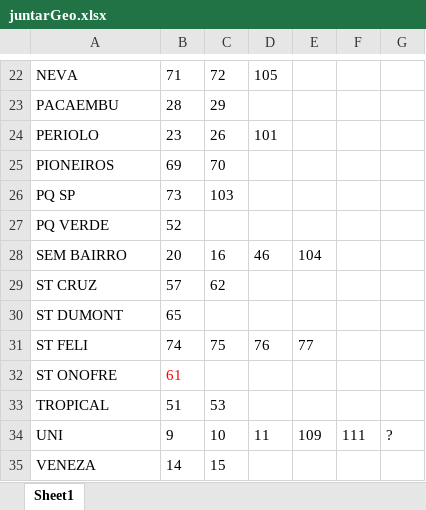
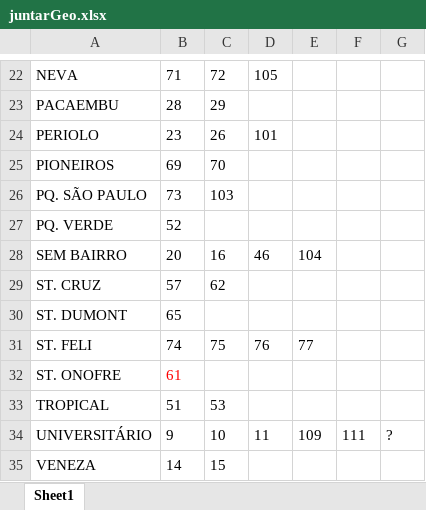
Before and after one commit to brunomaion/MapPython-Cascavel-PR, an Excel workbook: juntarGeo.xlsx, sheet Sheet1, drawn as a sheet; only a part is shown, gaps mark what is left out; values as stored, in another font and other column widths than the file's, no borders; the diff covers the shown part only; the diff names each change by its address in the sheet, - before the commit and + after, or states it on an @@ line.

```diff
--- a/juntarGeo.xlsx (sheet Sheet1)
+++ b/juntarGeo.xlsx (sheet Sheet1)
-A26: PQ SP
+A26: PQ. SÃO PAULO
-A27: PQ VERDE
+A27: PQ. VERDE
-A29: ST CRUZ
+A29: ST. CRUZ
-A30: ST DUMONT
+A30: ST. DUMONT
-A31: ST FELI
+A31: ST. FELI
-A32: ST ONOFRE
+A32: ST. ONOFRE
-A34: UNI
+A34: UNIVERSITÁRIO
```
Also changed, not shown: 6 edited cells elsewhere in this sheet, 56 other files.
